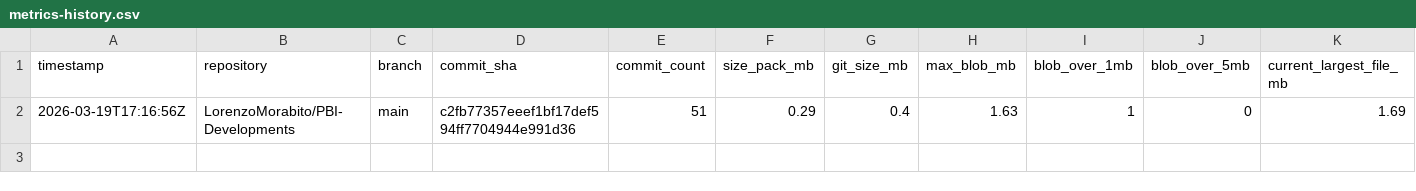
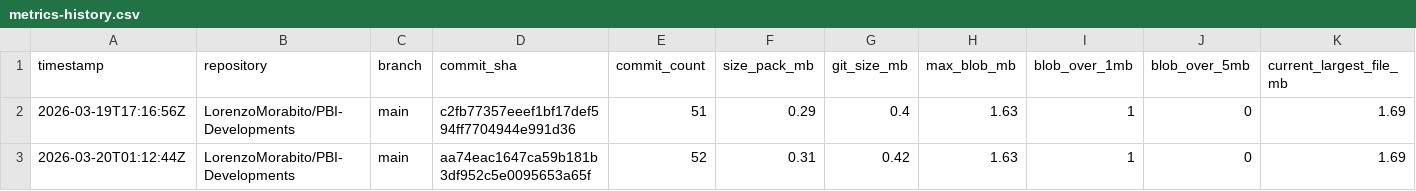
Before and after one commit to LorenzoMorabito/PBI-Developments, a CSV file: repository-health/history/metrics-history.csv, drawn as a sheet; only a part is shown; rows hold the shown columns only; the diff names each change by its address in the sheet, - before the commit and + after, or states it on an @@ line.

```diff
--- a/repository-health/history/metrics-history.csv
+++ b/repository-health/history/metrics-history.csv
+row 3: 2026-03-20T01:12:44Z | LorenzoMorabito/PBI-Developments | main | aa74eac1647ca59b181b3df952c5e0095653a65f | 52 | 0.31 | 0.42 | 1.63 | 1 | 0 | 1.69
```
Also changed, not shown: repository-health/history/top-files-history.csv, 2 other files.
